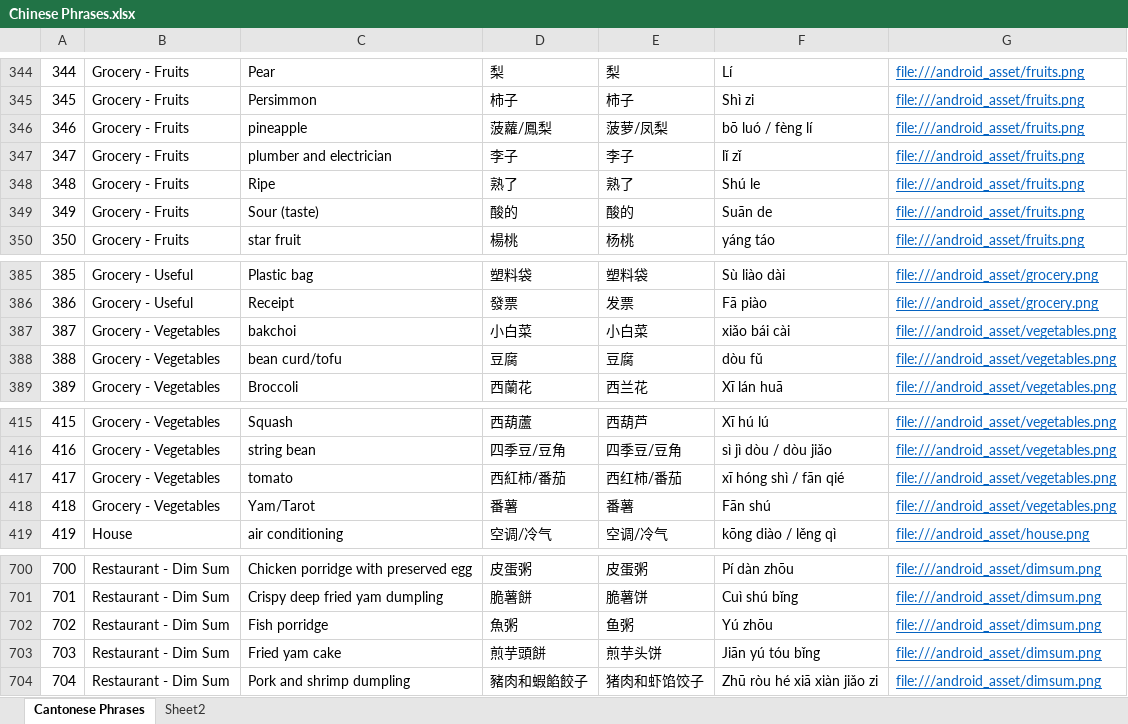
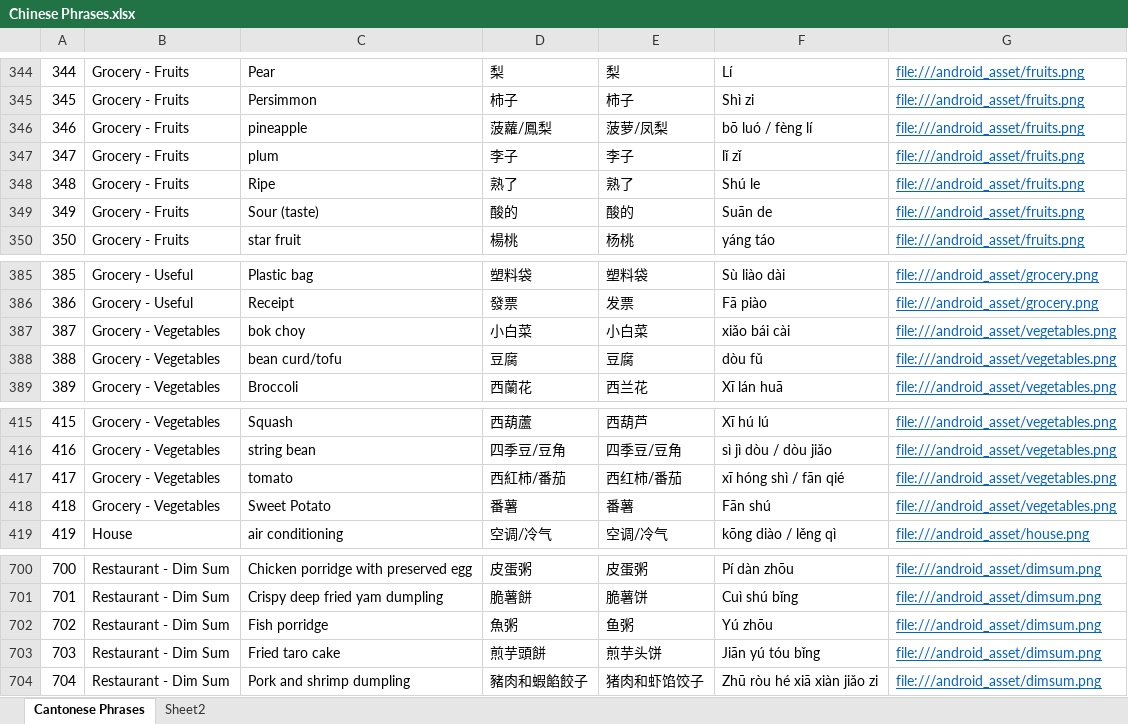
Before and after one commit to dannyko22/ChineseEnglishTravelHandbook, an Excel workbook: app/src/main/assets/Chinese Phrases.xlsx, sheet Cantonese Phrases, drawn as a sheet; only a part is shown, gaps mark what is left out; values as stored, in another font and other column widths than the file's, no borders; the diff covers the shown part only; the diff names each change by its address in the sheet, - before the commit and + after, or states it on an @@ line.

```diff
--- a/app/src/main/assets/Chinese Phrases.xlsx (sheet Cantonese Phrases)
+++ b/app/src/main/assets/Chinese Phrases.xlsx (sheet Cantonese Phrases)
-C347: plumber and electrician
+C347: plum
-C387: bakchoi
+C387: bok choy
-C418: Yam/Tarot
+C418: Sweet Potato
-C703: Fried yam cake
+C703: Fried taro cake
```
Also changed, not shown: 6 edited cells and cell formats elsewhere in this sheet, 10 other files.
